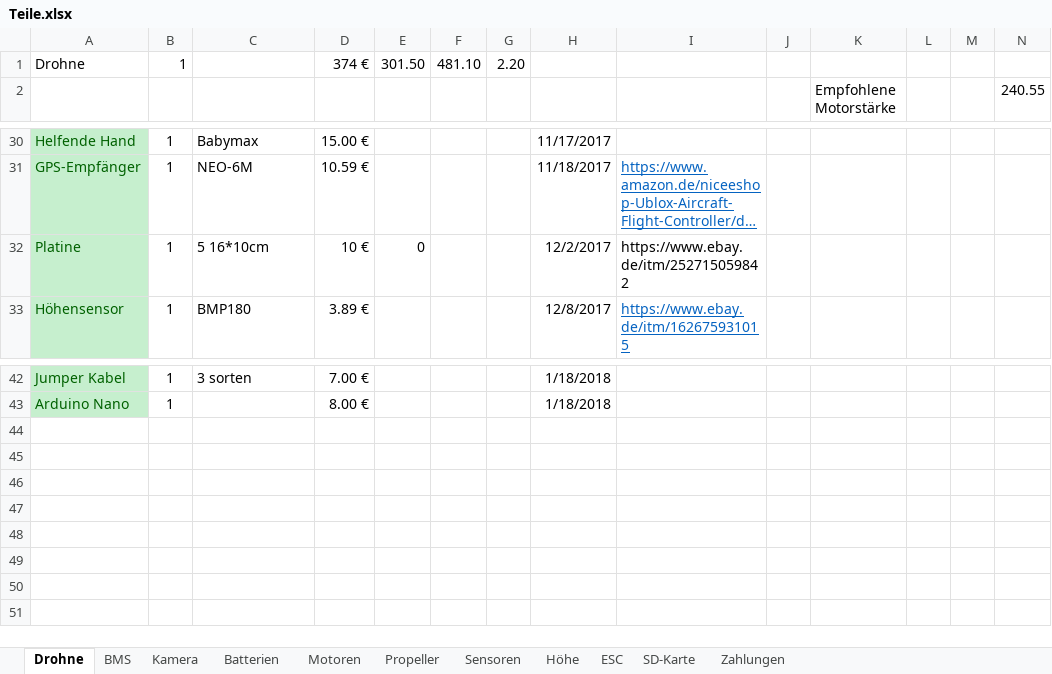
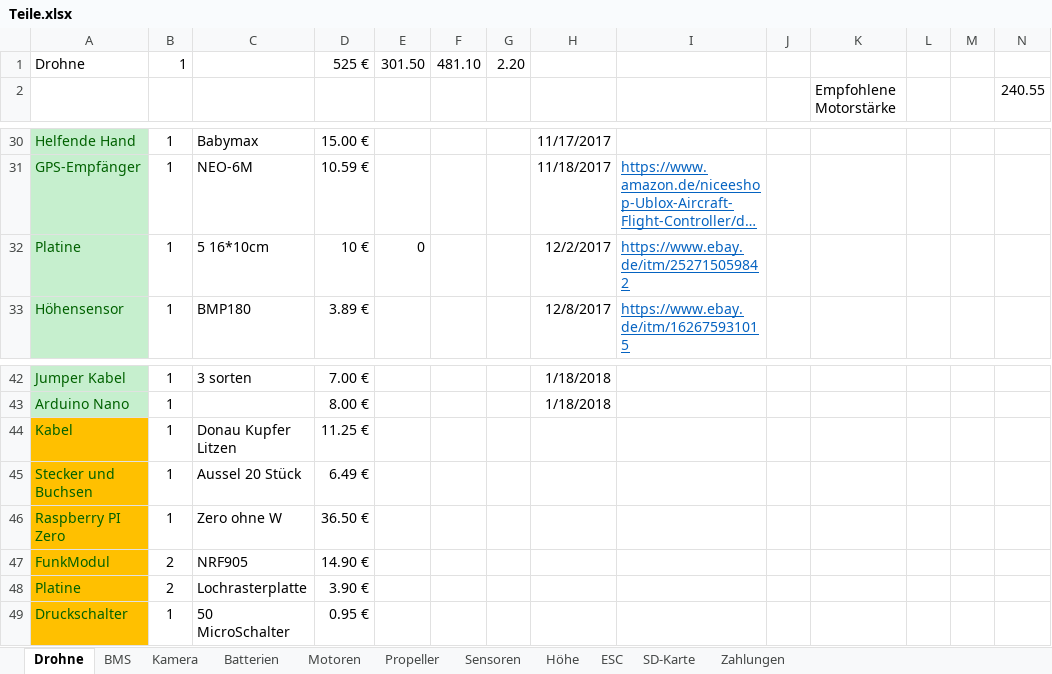
Before and after one commit to KoehlerT/Drohne, an Excel workbook: Teile.xlsx, sheet Drohne, drawn as a sheet; only a part is shown, gaps mark what is left out; long unchanged cells end in …; values as stored, in another font and other column widths than the file's, no borders; rows hold the shown columns only; the diff names each change by its address in the sheet, - before the commit and + after, or states it on an @@ line.

Commit message:
Neue Bestellungen

```diff
--- a/Teile.xlsx (sheet Drohne)
+++ b/Teile.xlsx (sheet Drohne)
-D1: 374 €
+D1: 525 €
@@ I32 underline: off → on, text colour: black → #0563C1 @@
+row 44: Kabel | 1 | Donau Kupfer Litzen | 11.25 €
+row 45: Stecker und Buchsen | 1 | Aussel 20 Stück | 6.49 €
+row 46: Raspberry PI Zero | 1 | Zero ohne W | 36.50 €
+row 47: FunkModul | 2 | NRF905 | 14.90 €
+row 48: Platine | 2 | Lochrasterplatte | 3.90 €
+row 49: Druckschalter | 1 | 50 MicroSchalter | 0.95 €
```
